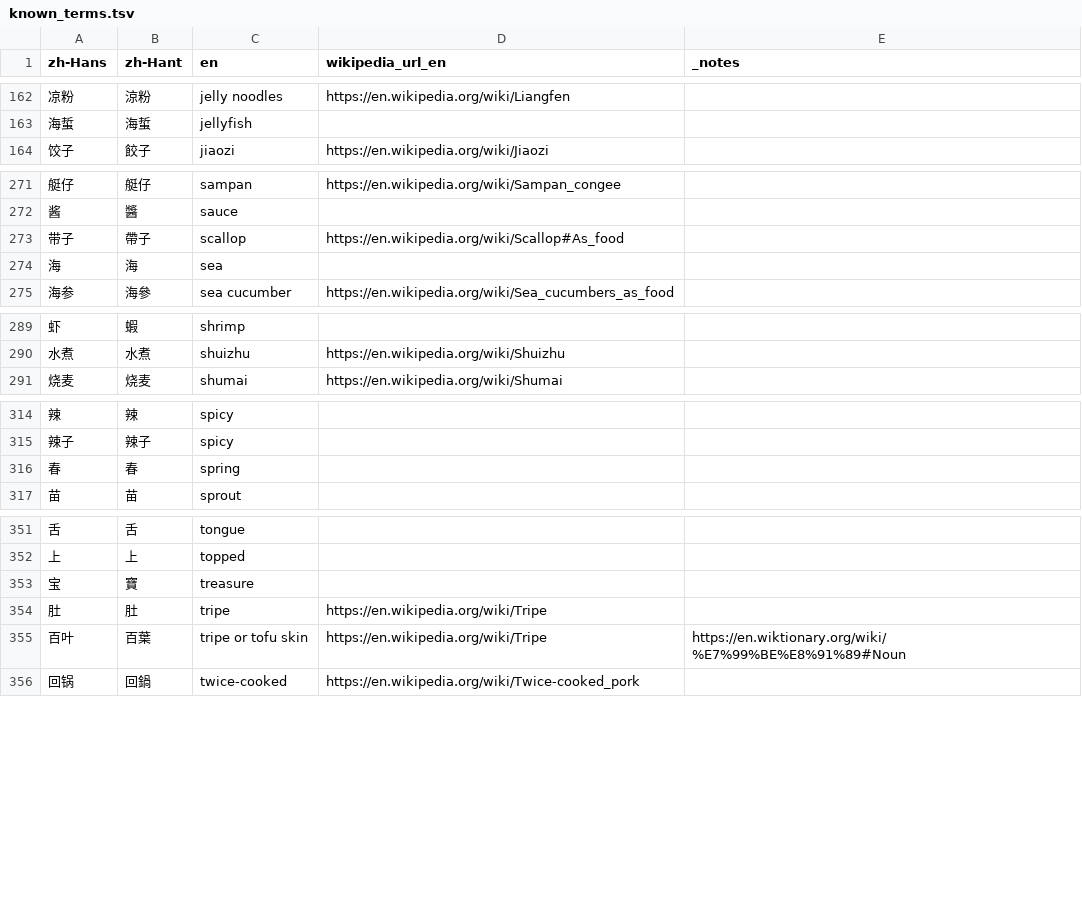
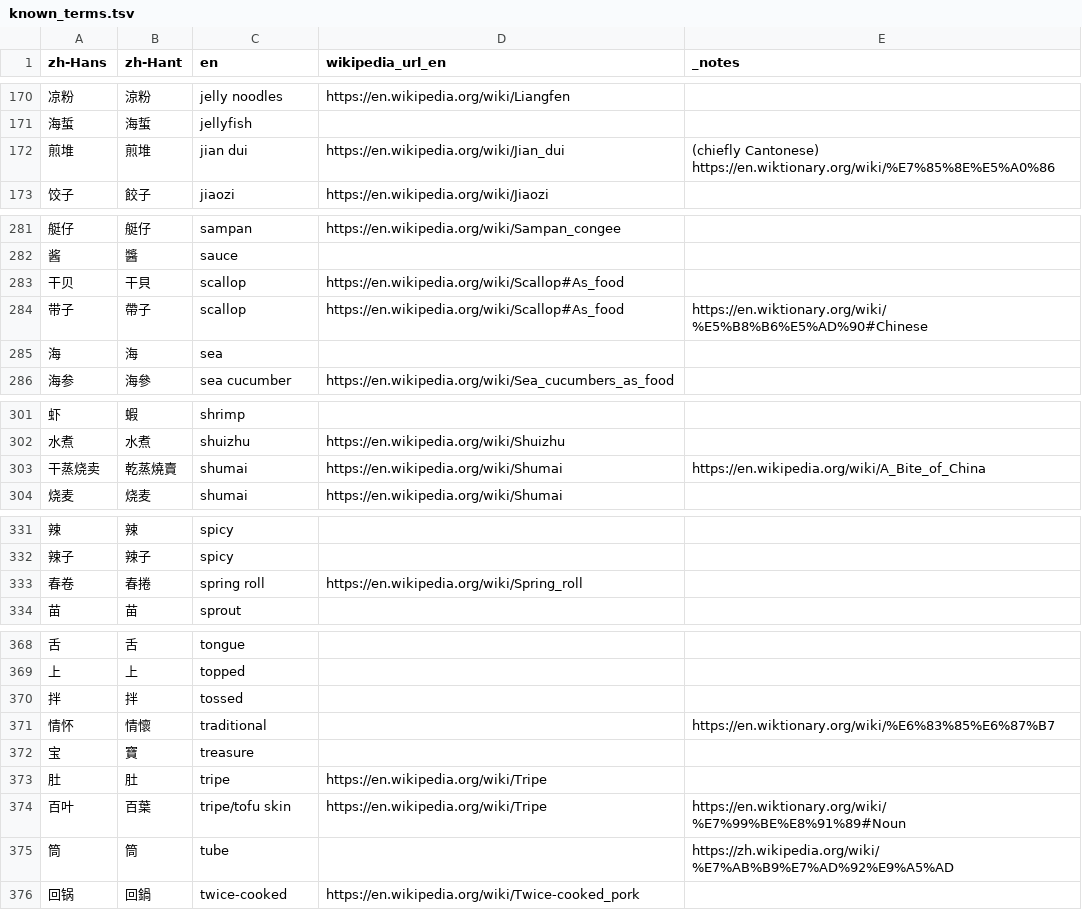
Before and after one commit to FoodTBD/menudb, a TSV file: data/known_terms.tsv, drawn as a sheet; only a part is shown, gaps mark what is left out; the diff covers the shown part only.

```diff
--- a/data/known_terms.tsv
+++ b/data/known_terms.tsv
@@ -163,2 +171,3 @@ zh-Hans	zh-Hant	en	wikipedia_url_en	_notes
 海蜇	海蜇	jellyfish		
+煎堆	煎堆	jian dui	https://en.wikipedia.org/wiki/Jian_dui	(chiefly Cantonese) https://en.wiktionary.org/wiki/%E7%85%8E%E5%A0%86
 饺子	餃子	jiaozi	https://en.wikipedia.org/wiki/Jiaozi	
@@ -272,3 +282,4 @@ zh-Hans	zh-Hant	en	wikipedia_url_en	_notes
 酱	醬	sauce		
-带子	帶子	scallop	https://en.wikipedia.org/wiki/Scallop#As_food	
+干贝	干貝	scallop	https://en.wikipedia.org/wiki/Scallop#As_food	
+带子	帶子	scallop	https://en.wikipedia.org/wiki/Scallop#As_food	https://en.wiktionary.org/wiki/%E5%B8%B6%E5%AD%90#Chinese
 海	海	sea		
@@ -290,2 +302,3 @@ zh-Hans	zh-Hant	en	wikipedia_url_en	_notes
 水煮	水煮	shuizhu	https://en.wikipedia.org/wiki/Shuizhu	
+干蒸烧卖	乾蒸燒賣	shumai	https://en.wikipedia.org/wiki/Shumai	https://en.wikipedia.org/wiki/A_Bite_of_China
 烧麦	烧麦	shumai	https://en.wikipedia.org/wiki/Shumai	
@@ -315,3 +332,3 @@ zh-Hans	zh-Hant	en	wikipedia_url_en	_notes
 辣子	辣子	spicy		
-春	春	spring		
+春卷	春捲	spring roll	https://en.wikipedia.org/wiki/Spring_roll	
 苗	苗	sprout		
@@ -352,5 +369,8 @@ zh-Hans	zh-Hant	en	wikipedia_url_en	_notes
 上	上	topped		
+拌	拌	tossed		
+情怀	情懷	traditional		https://en.wiktionary.org/wiki/%E6%83%85%E6%87%B7
 宝	寶	treasure		
 肚	肚	tripe	https://en.wikipedia.org/wiki/Tripe	
-百叶	百葉	tripe or tofu skin	https://en.wikipedia.org/wiki/Tripe	https://en.wiktionary.org/wiki/%E7%99%BE%E8%91%89#Noun
+百叶	百葉	tripe/tofu skin	https://en.wikipedia.org/wiki/Tripe	https://en.wiktionary.org/wiki/%E7%99%BE%E8%91%89#Noun
+筒	筒	tube		https://zh.wikipedia.org/wiki/%E7%AB%B9%E7%AD%92%E9%A5%AD
 回锅	回鍋	twice-cooked	https://en.wikipedia.org/wiki/Twice-cooked_pork	
```
Also changed, not shown: 16 added rows, 1 removed row and 4 edited cells elsewhere in this file, data/known_dishes.tsv, 14 other files.
